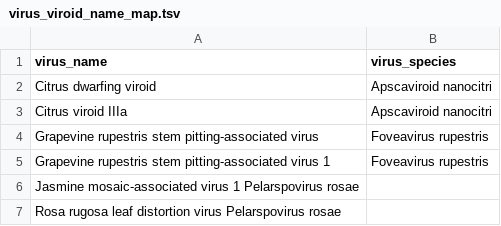
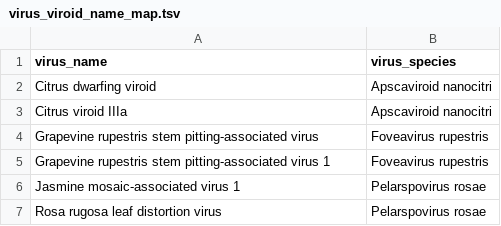
Before and after one commit to qcif/daff-viral-assembly, a TSV file: bin/virus_viroid_name_map.tsv, drawn as a sheet; removed rows and columns are numbered as before the commit, all else as after; the diff names each change by its address in the sheet, - before the commit and + after, or states it on an @@ line.

Commit message:
fix bugs in name mapping file and conf score derivation

```diff
--- a/bin/virus_viroid_name_map.tsv
+++ b/bin/virus_viroid_name_map.tsv
-row 6: Jasmine mosaic-associated virus 1 Pelarspovirus rosae
-row 7: Rosa rugosa leaf distortion virus Pelarspovirus rosae
+row 6: Jasmine mosaic-associated virus 1 | Pelarspovirus rosae
+row 7: Rosa rugosa leaf distortion virus | Pelarspovirus rosae
```
Also changed, not shown: 1 other file.
